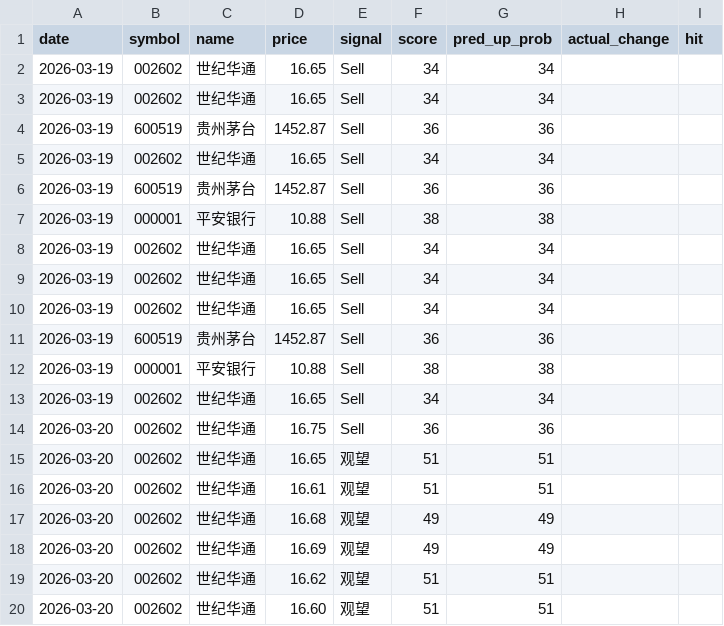
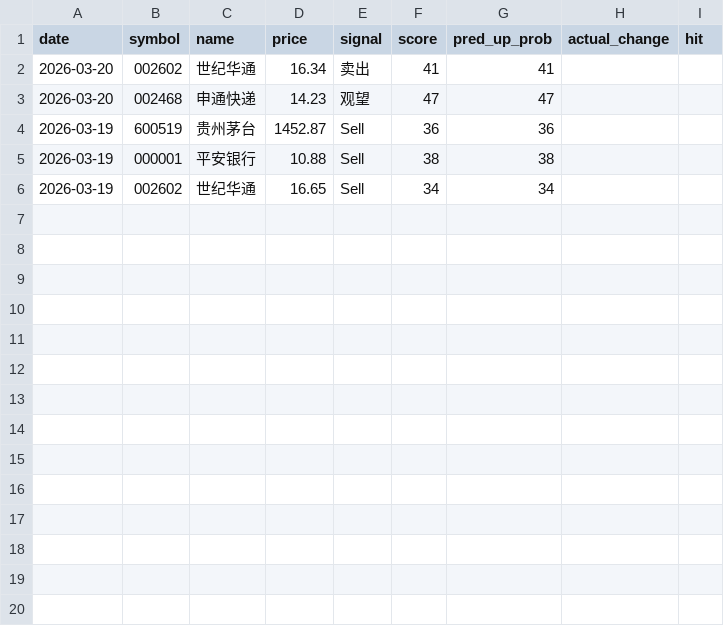
Before and after one commit to netnoah/stockForecast, a CSV file: data/predictions.csv, drawn as a sheet; only a part is shown; removed rows and columns are numbered as before the commit, all else as after; the diff covers the shown part only; the diff names each change by its address in the sheet, - before the commit and + after, or states it on an @@ line.

Commit message:
fix: predictions去重及降序排列，调整MA权重和大盘修正因子
- predictions.csv 同天同股只保留最后一次预测
- 所有CSV写入统一降序排列（最新日期在最上）
- MA权重 15→25，大盘修正 max_impact 15→8

```diff
--- a/data/predictions.csv
+++ b/data/predictions.csv
-row 2: 2026-03-19 | 002602 | 世纪华通 | 16.65 | Sell | 34 | 34
-row 3: 2026-03-19 | 002602 | 世纪华通 | 16.65 | Sell | 34 | 34
-row 4: 2026-03-19 | 600519 | 贵州茅台 | 1452.87 | Sell | 36 | 36
-row 5: 2026-03-19 | 002602 | 世纪华通 | 16.65 | Sell | 34 | 34
+row 2: 2026-03-20 | 002602 | 世纪华通 | 16.34 | 卖出 | 41 | 41
+row 3: 2026-03-20 | 002468 | 申通快递 | 14.23 | 观望 | 47 | 47
-row 9: 2026-03-19 | 002602 | 世纪华通 | 16.65 | Sell | 34 | 34
-row 10: 2026-03-19 | 002602 | 世纪华通 | 16.65 | Sell | 34 | 34
-row 11: 2026-03-19 | 600519 | 贵州茅台 | 1452.87 | Sell | 36 | 36
-row 12: 2026-03-19 | 000001 | 平安银行 | 10.88 | Sell | 38 | 38
-row 13: 2026-03-19 | 002602 | 世纪华通 | 16.65 | Sell | 34 | 34
-row 14: 2026-03-20 | 002602 | 世纪华通 | 16.75 | Sell | 36 | 36
-row 15: 2026-03-20 | 002602 | 世纪华通 | 16.65 | 观望 | 51 | 51
-row 16: 2026-03-20 | 002602 | 世纪华通 | 16.61 | 观望 | 51 | 51
-row 17: 2026-03-20 | 002602 | 世纪华通 | 16.68 | 观望 | 49 | 49
-row 18: 2026-03-20 | 002602 | 世纪华通 | 16.69 | 观望 | 49 | 49
-row 19: 2026-03-20 | 002602 | 世纪华通 | 16.62 | 观望 | 51 | 51
-row 20: 2026-03-20 | 002602 | 世纪华通 | 16.60 | 观望 | 51 | 51
```
Also changed, not shown: 10 removed rows elsewhere in this file, 2 other files.
